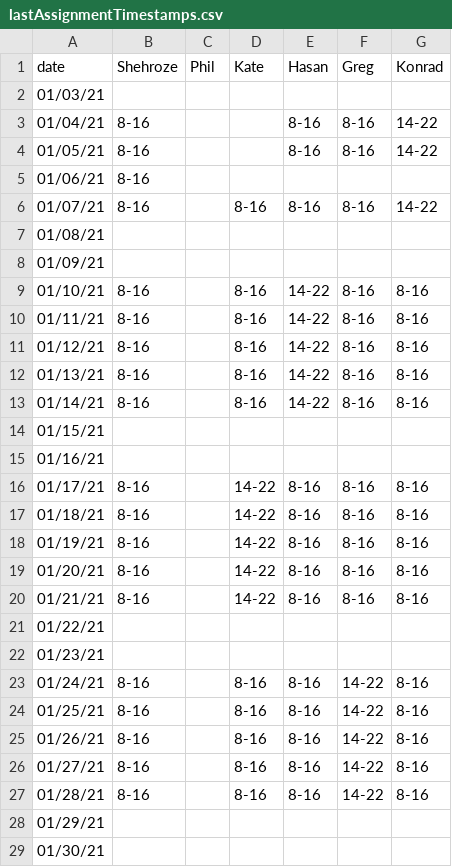
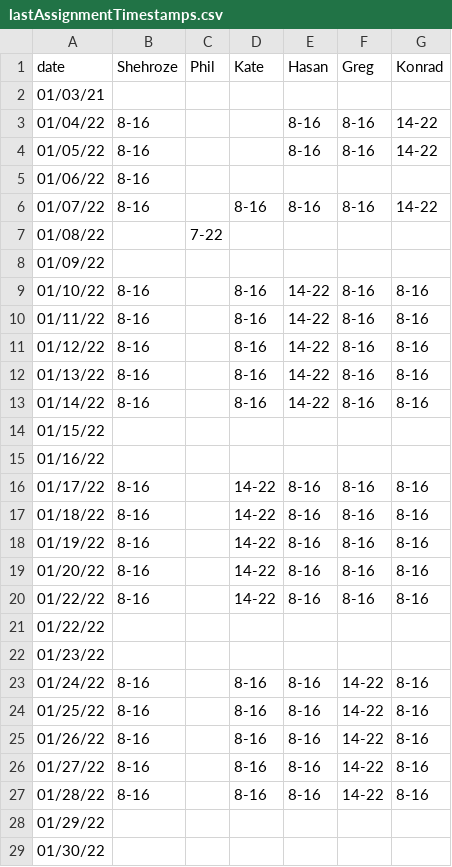
Before and after one commit to fszwedo/support-management-backend-app, a CSV file: src/lastAssignmentTimestamps.csv, drawn as a sheet; only a part is shown; the diff covers the shown part only.

```diff
--- a/src/lastAssignmentTimestamps.csv
+++ b/src/lastAssignmentTimestamps.csv
@@ -2,28 +2,28 @@ date,Shehroze,Phil,Kate,Hasan,Greg,Konrad
 01/03/21,,,,,,
-01/04/21,8-16,,,8-16,8-16,14-22
-01/05/21,8-16,,,8-16,8-16,14-22
-01/06/21,8-16,,,,,
-01/07/21,8-16,,8-16,8-16,8-16,14-22
-01/08/21,,,,,,
-01/09/21,,,,,,
-01/10/21,8-16,,8-16,14-22,8-16,8-16
-01/11/21,8-16,,8-16,14-22,8-16,8-16
-01/12/21,8-16,,8-16,14-22,8-16,8-16
-01/13/21,8-16,,8-16,14-22,8-16,8-16
-01/14/21,8-16,,8-16,14-22,8-16,8-16
-01/15/21,,,,,,
-01/16/21,,,,,,
-01/17/21,8-16,,14-22,8-16,8-16,8-16
-01/18/21,8-16,,14-22,8-16,8-16,8-16
-01/19/21,8-16,,14-22,8-16,8-16,8-16
-01/20/21,8-16,,14-22,8-16,8-16,8-16
-01/21/21,8-16,,14-22,8-16,8-16,8-16
-01/22/21,,,,,,
-01/23/21,,,,,,
-01/24/21,8-16,,8-16,8-16,14-22,8-16
-01/25/21,8-16,,8-16,8-16,14-22,8-16
-01/26/21,8-16,,8-16,8-16,14-22,8-16
-01/27/21,8-16,,8-16,8-16,14-22,8-16
-01/28/21,8-16,,8-16,8-16,14-22,8-16
-01/29/21,,,,,,
-01/30/21,,,,,,
+01/04/22,8-16,,,8-16,8-16,14-22
+01/05/22,8-16,,,8-16,8-16,14-22
+01/06/22,8-16,,,,,
+01/07/22,8-16,,8-16,8-16,8-16,14-22
+01/08/22,,7-22,,,,
+01/09/22,,,,,,
+01/10/22,8-16,,8-16,14-22,8-16,8-16
+01/11/22,8-16,,8-16,14-22,8-16,8-16
+01/12/22,8-16,,8-16,14-22,8-16,8-16
+01/13/22,8-16,,8-16,14-22,8-16,8-16
+01/14/22,8-16,,8-16,14-22,8-16,8-16
+01/15/22,,,,,,
+01/16/22,,,,,,
+01/17/22,8-16,,14-22,8-16,8-16,8-16
+01/18/22,8-16,,14-22,8-16,8-16,8-16
+01/19/22,8-16,,14-22,8-16,8-16,8-16
+01/20/22,8-16,,14-22,8-16,8-16,8-16
+01/22/22,8-16,,14-22,8-16,8-16,8-16
+01/22/22,,,,,,
+01/23/22,,,,,,
+01/24/22,8-16,,8-16,8-16,14-22,8-16
+01/25/22,8-16,,8-16,8-16,14-22,8-16
+01/26/22,8-16,,8-16,8-16,14-22,8-16
+01/27/22,8-16,,8-16,8-16,14-22,8-16
+01/28/22,8-16,,8-16,8-16,14-22,8-16
+01/29/22,,,,,,
+01/30/22,,,,,,
```
Also changed, not shown: 26 edited cells elsewhere in this file, 6 other files.
